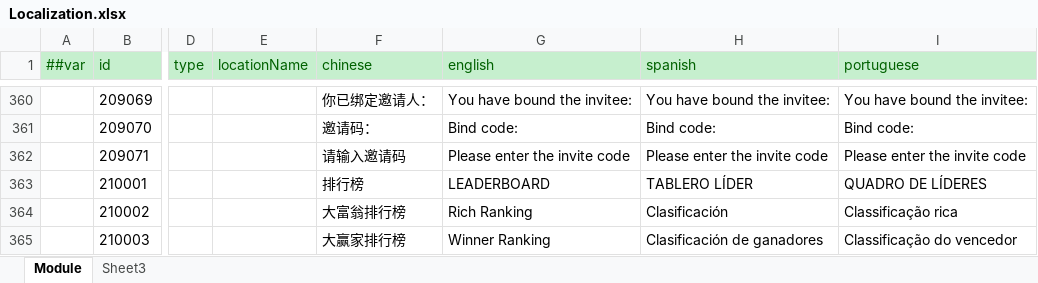
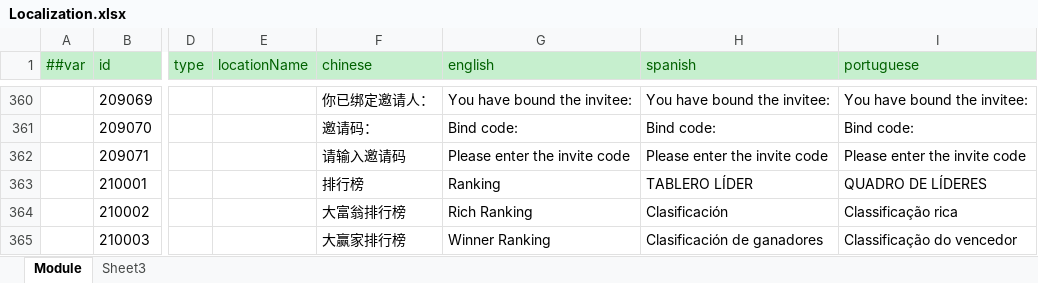
Before and after one commit to lyqilo/ClientConfig, an Excel workbook: LubanConfig/Datas/Localization.xlsx, sheet Module, drawn as a sheet; only a part is shown, gaps mark what is left out; values as stored, in another font and other column widths than the file's, no borders; the diff names each change by its address in the sheet, - before the commit and + after, or states it on an @@ line.

```diff
--- a/LubanConfig/Datas/Localization.xlsx (sheet Module)
+++ b/LubanConfig/Datas/Localization.xlsx (sheet Module)
-G363 (english): LEADERBOARD
+G363 (english): Ranking
```
Also changed, not shown: 2 other files.
